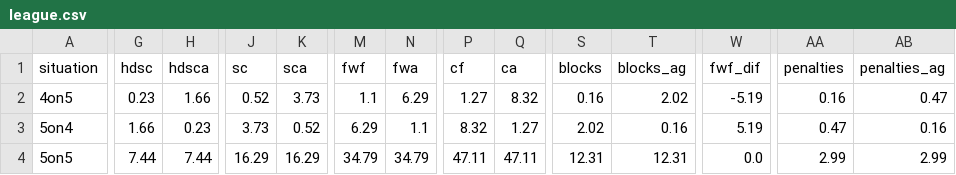
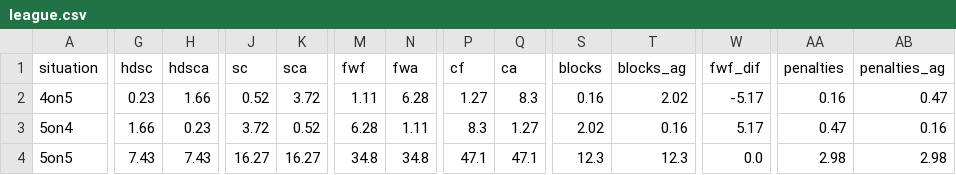
Before and after one commit to cassario/matchupData, a CSV file: league.csv, drawn as a sheet; only a part is shown, gaps mark what is left out; the diff covers the shown part only; the diff names each change by its address in the sheet, - before the commit and + after, or states it on an @@ line.

```diff
--- a/league.csv
+++ b/league.csv
-K2 (sca): 3.73
+K2 (sca): 3.72
-M2 (fwf): 1.1
+M2 (fwf): 1.11
-N2 (fwa): 6.29
+N2 (fwa): 6.28
-Q2 (ca): 8.32
+Q2 (ca): 8.3
-W2 (fwf_dif): -5.19
+W2 (fwf_dif): -5.17
-J3 (sc): 3.73
+J3 (sc): 3.72
-M3 (fwf): 6.29
+M3 (fwf): 6.28
-N3 (fwa): 1.1
+N3 (fwa): 1.11
-P3 (cf): 8.32
+P3 (cf): 8.3
-W3 (fwf_dif): 5.19
+W3 (fwf_dif): 5.17
-G4 (hdsc): 7.44
+G4 (hdsc): 7.43
-H4 (hdsca): 7.44
+H4 (hdsca): 7.43
-J4 (sc): 16.29
+J4 (sc): 16.27
-K4 (sca): 16.29
+K4 (sca): 16.27
-M4 (fwf): 34.79
+M4 (fwf): 34.8
-N4 (fwa): 34.79
+N4 (fwa): 34.8
-P4 (cf): 47.11
+P4 (cf): 47.1
-Q4 (ca): 47.11
+Q4 (ca): 47.1
-S4 (blocks): 12.31
+S4 (blocks): 12.3
-T4 (blocks_ag): 12.31
+T4 (blocks_ag): 12.3
-AA4 (penalties): 2.99
+AA4 (penalties): 2.98
-AB4 (penalties_ag): 2.99
+AB4 (penalties_ag): 2.98
```
Also changed, not shown: 19 edited cells elsewhere in this file, inactive.csv, lineups.csv, 2 other files.
